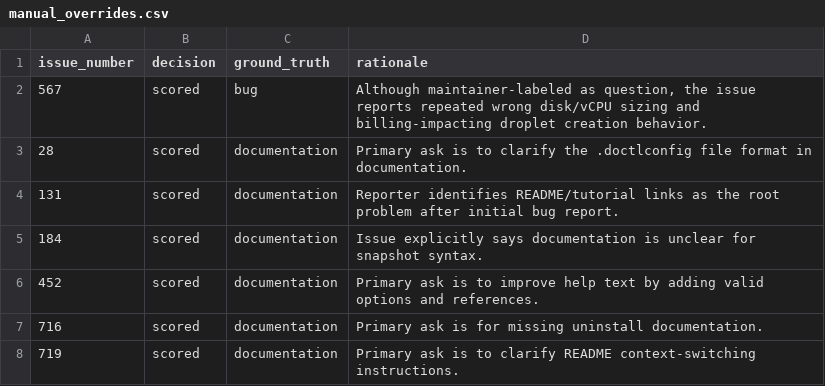
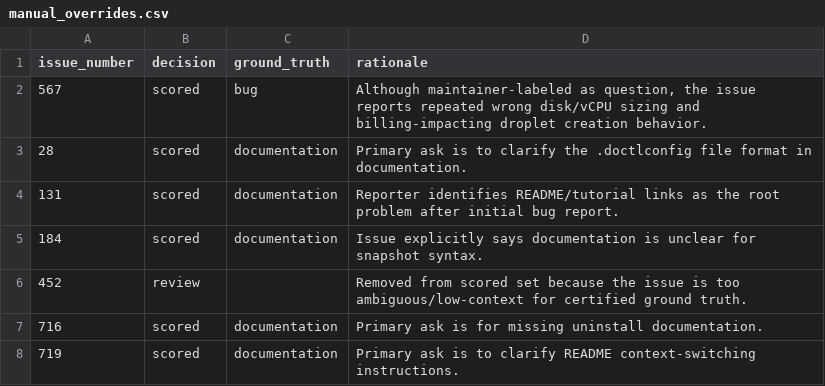
Before and after one commit to ludvik/glowing-carnival, a CSV file: data/labels/manual_overrides.csv, drawn as a sheet; only a part is shown.

```diff
--- a/data/labels/manual_overrides.csv
+++ b/data/labels/manual_overrides.csv
@@ -5,3 +5,3 @@ issue_number,decision,ground_truth,rationale
 184,scored,documentation,"Issue explicitly says documentation is unclear for snapshot syntax."
-452,scored,documentation,"Primary ask is to improve help text by adding valid options and references."
+452,review,,"Removed from scored set because the issue is too ambiguous/low-context for certified ground truth."
 716,scored,documentation,"Primary ask is for missing uninstall documentation."
```
Also changed, not shown: data/labels/manual_review_candidates.csv, data/labels/review_queue.csv, 38 other files.
